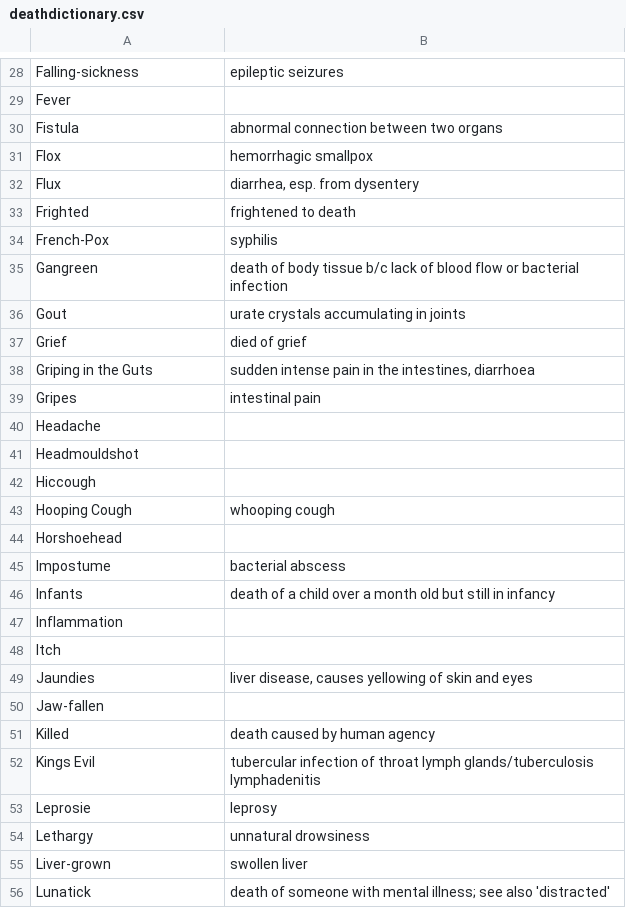
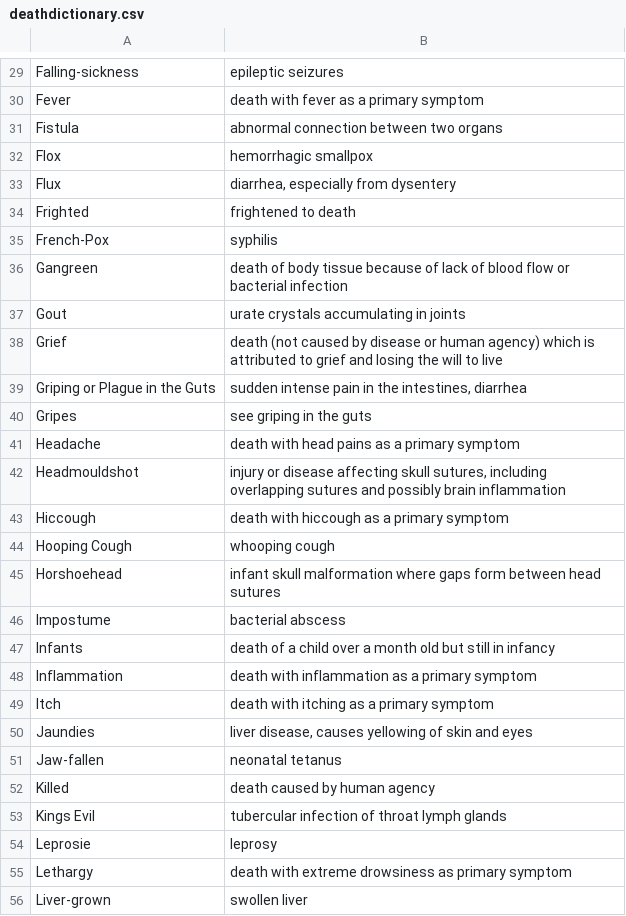
Before and after one commit to chnm/bom, a CSV file: bom-data/deathdictionary.csv, drawn as a sheet; only a part is shown, gaps mark what is left out; the diff covers the shown part only.

```diff
--- a/bom-data/deathdictionary.csv
+++ b/bom-data/deathdictionary.csv
@@ -29 +30 @@ Falling-sickness,epileptic seizures ,
-Fever,,
+Fever,death with fever as a primary symptom
@@ -32 +33 @@ Flox,hemorrhagic smallpox,
-Flux,"diarrhea, esp. from dysentery",
+Flux,"diarrhea, especially from dysentery"
@@ -35 +36 @@ French-Pox,syphilis,
-Gangreen,death of body tissue b/c lack of blood flow or bacterial infection,
+Gangreen,death of body tissue because of lack of blood flow or bacterial infection
@@ -37,6 +38,6 @@ Gout,urate crystals accumulating in joints,
-Grief,died of grief,
-Griping in the Guts,"sudden intense pain in the intestines, diarrhoea",
-Gripes,intestinal pain,
-Headache,,
-Headmouldshot,,
-Hiccough,,
+Grief,death (not caused by disease or human agency) which is attributed to grief and losing the will to live
+Griping or Plague in the Guts,"sudden intense pain in the intestines, diarrhea"
+Gripes,see griping in the guts
+Headache,death with head pains as a primary symptom
+Headmouldshot,"injury or disease affecting skull sutures, including overlapping sutures and possibly brain inflammation"
+Hiccough,death with hiccough as a primary symptom
@@ -44 +45 @@ Hooping Cough,whooping cough,
-Horshoehead,,
+Horshoehead,infant skull malformation where gaps form between head sutures
@@ -47,2 +48,2 @@ Infants,death of a child over a month old but still in infancy,
-Inflammation,,
-Itch,,
+Inflammation,death with inflammation as a primary symptom
+Itch,death with itching as a primary symptom
@@ -50 +51 @@ Jaundies,"liver disease, causes yellowing of skin and eyes",
-Jaw-fallen,,
+Jaw-fallen,neonatal tetanus
@@ -52 +53 @@ Killed, death caused by human agency,
-Kings Evil,tubercular infection of throat lymph glands/tuberculosis lymphadenitis,
+Kings Evil,tubercular infection of throat lymph glands
@@ -54 +55 @@ Leprosie,leprosy,
-Lethargy,unnatural drowsiness,
+Lethargy,death with extreme drowsiness as primary symptom
@@ -56 +56,0 @@ Liver-grown,swollen liver,
-Lunatick,death of someone with mental illness; see also 'distracted',
```
Also changed, not shown: 2 added rows, 1 removed row and 64 edited cells elsewhere in this file, bom-website/assets/data/deathdictionary.csv.
